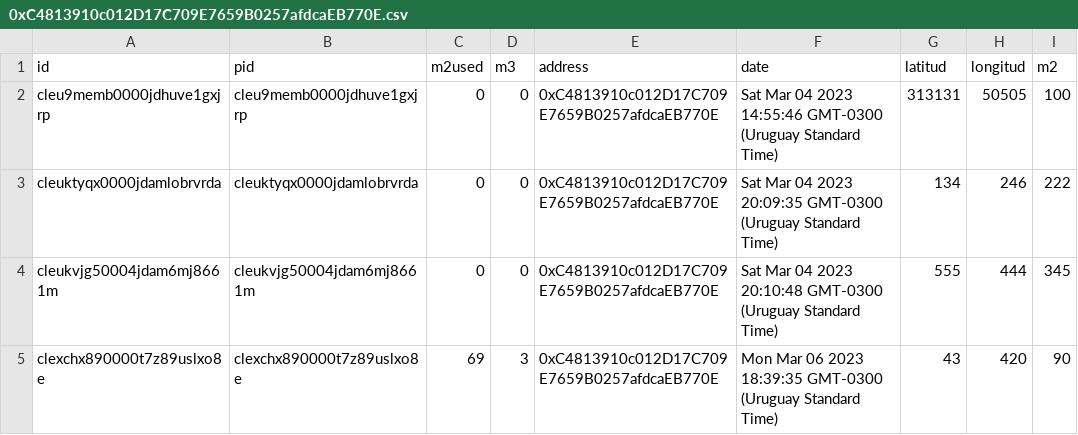
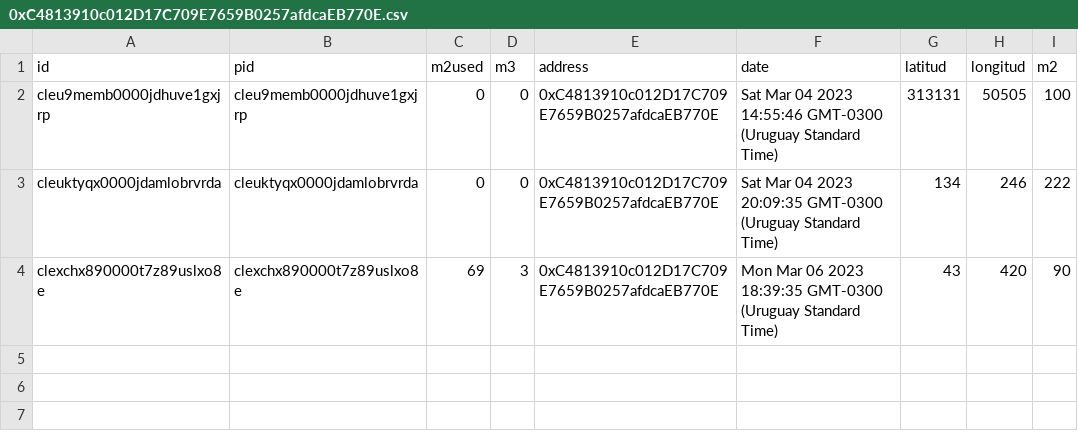
Before and after one commit to lborrazas/next-js-blog, a CSV file: public/reportes/0xC4813910c012D17C709E7659B0257afdcaEB770E.csv, drawn as a sheet.

```diff
--- a/public/reportes/0xC4813910c012D17C709E7659B0257afdcaEB770E.csv
+++ b/public/reportes/0xC4813910c012D17C709E7659B0257afdcaEB770E.csv
@@ -3,3 +3,2 @@ cleu9memb0000jdhuve1gxjrp,cleu9memb0000jdhuve1gxjrp,0,0,0xC4813910c012D17C709E76
 cleuktyqx0000jdamlobrvrda,cleuktyqx0000jdamlobrvrda,0,0,0xC4813910c012D17C709E7659B0257afdcaEB770E,Sat Mar 04 2023 20:09:35 GMT-0300 (Uruguay Standard Time),134,246,222
-cleukvjg50004jdam6mj8661m,cleukvjg50004jdam6mj8661m,0,0,0xC4813910c012D17C709E7659B0257afdcaEB770E,Sat Mar 04 2023 20:10:48 GMT-0300 (Uruguay Standard Time),555,444,345
 clexchx890000t7z89uslxo8e,clexchx890000t7z89uslxo8e,69,3,0xC4813910c012D17C709E7659B0257afdcaEB770E,Mon Mar 06 2023 18:39:35 GMT-0300 (Uruguay Standard Time),43,420,90
```
Also changed, not shown: 5 other files.
